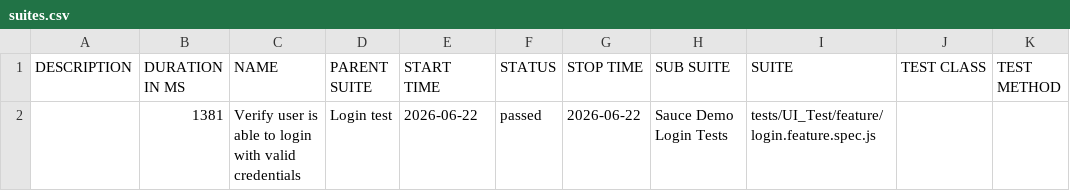
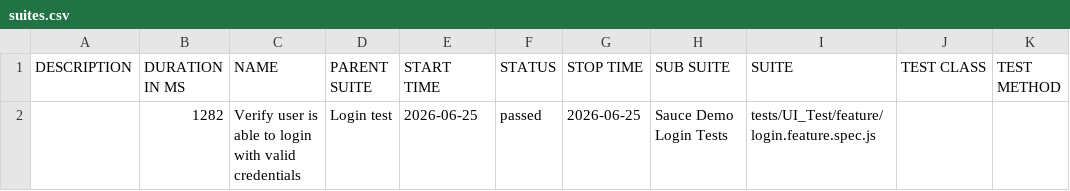
Before and after one commit to rakeshbg005/Playwright-bg, a CSV file: data/suites.csv, drawn as a sheet.

```diff
--- a/data/suites.csv
+++ b/data/suites.csv
@@ -1,2 +1,2 @@
 "DESCRIPTION","DURATION IN MS","NAME","PARENT SUITE","START TIME","STATUS","STOP TIME","SUB SUITE","SUITE","TEST CLASS","TEST METHOD"
-"","1381","Verify user is able to login with valid credentials","Login test","2026-06-22","passed","2026-06-22","Sauce Demo Login Tests","tests/UI_Test/feature/login.feature.spec.js","",""
+"","1282","Verify user is able to login with valid credentials","Login test","2026-06-25","passed","2026-06-25","Sauce Demo Login Tests","tests/UI_Test/feature/login.feature.spec.js","",""
```
Also changed, not shown: 17 other files.
